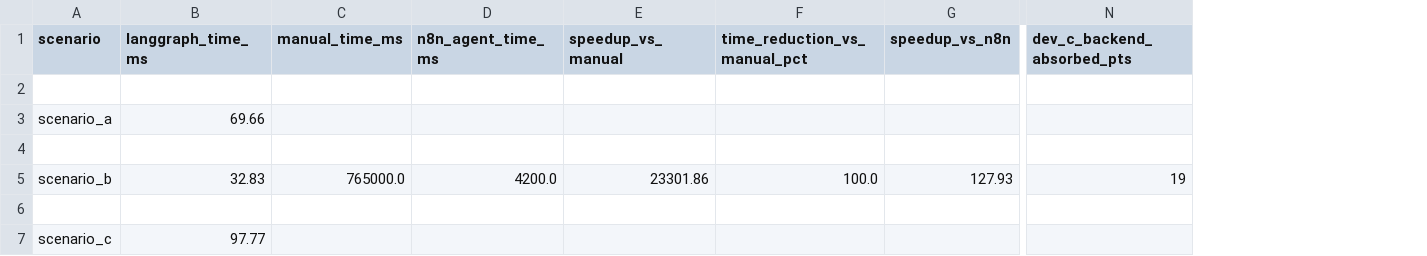
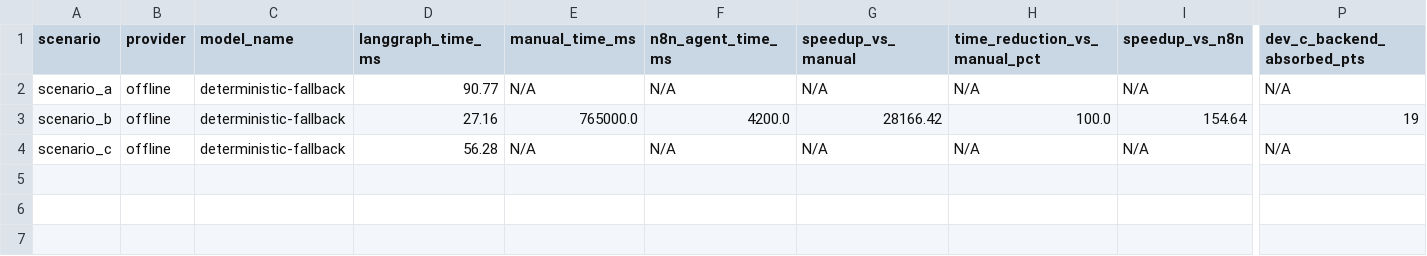
Before and after one commit to ElyssonAlvs/REIC_WESAAC_code, a CSV file: reports/experiments/empirical_eval.csv, drawn as a sheet; only a part is shown, gaps mark what is left out; removed rows and columns are numbered as before the commit, all else as after; rows hold the shown columns only; the diff covers the shown part only; the diff names each change by its address in the sheet, - before the commit and + after, or states it on an @@ line.

```diff
--- a/reports/experiments/empirical_eval.csv
+++ b/reports/experiments/empirical_eval.csv
+column B (provider), rows 2-4: all offline
+column C (model_name), rows 2-4: all deterministic-fallback
-row 2: (empty)
-D2 (langgraph_time_ms): 69.66
+D2 (langgraph_time_ms): 90.77
-E2 (manual_time_ms): (empty)
+E2 (manual_time_ms): N/A
-F2 (n8n_agent_time_ms): (empty)
+F2 (n8n_agent_time_ms): N/A
-G2 (speedup_vs_manual): (empty)
+G2 (speedup_vs_manual): N/A
-H2 (time_reduction_vs_manual_pct): (empty)
+H2 (time_reduction_vs_manual_pct): N/A
-I2 (speedup_vs_n8n): (empty)
+I2 (speedup_vs_n8n): N/A
-P2 (dev_c_backend_absorbed_pts): (empty)
+P2 (dev_c_backend_absorbed_pts): N/A
-row 4: (empty)
-D3 (langgraph_time_ms): 32.83
+D3 (langgraph_time_ms): 27.16
-G3 (speedup_vs_manual): 23301.86
+G3 (speedup_vs_manual): 28166.42
-I3 (speedup_vs_n8n): 127.93
+I3 (speedup_vs_n8n): 154.64
-row 6: (empty)
-D4 (langgraph_time_ms): 97.77
+D4 (langgraph_time_ms): 56.28
-E4 (manual_time_ms): (empty)
+E4 (manual_time_ms): N/A
-F4 (n8n_agent_time_ms): (empty)
+F4 (n8n_agent_time_ms): N/A
-G4 (speedup_vs_manual): (empty)
+G4 (speedup_vs_manual): N/A
-H4 (time_reduction_vs_manual_pct): (empty)
+H4 (time_reduction_vs_manual_pct): N/A
-I4 (speedup_vs_n8n): (empty)
+I4 (speedup_vs_n8n): N/A
-P4 (dev_c_backend_absorbed_pts): (empty)
+P4 (dev_c_backend_absorbed_pts): N/A
```
Also changed, not shown: 4 edited cells elsewhere in this file, reports/experiments/benchmark.csv, 25 other files.
